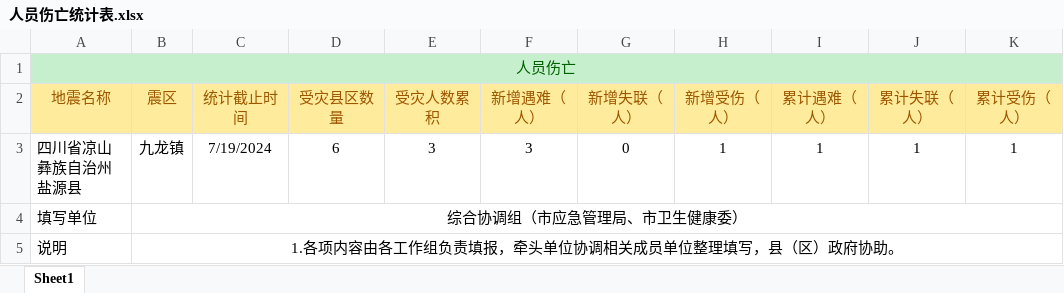
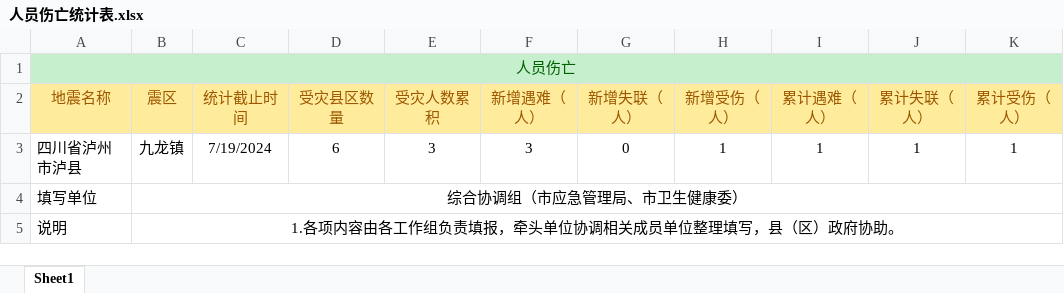
Before and after one commit to gis502/yaan-vue3, an Excel workbook: public/static/人员伤亡统计表.xlsx, sheet Sheet1, drawn as a sheet; values as stored, in another font and other column widths than the file's, no borders; the diff names each change by its address in the sheet, - before the commit and + after, or states it on an @@ line.

```diff
--- a/public/static/人员伤亡统计表.xlsx (sheet Sheet1)
+++ b/public/static/人员伤亡统计表.xlsx (sheet Sheet1)
-A3 (地震名称): 四川省凉山彝族自治州盐源县
+A3 (地震名称): 四川省泸州市泸县
```
Also changed, not shown: 1 other file.
